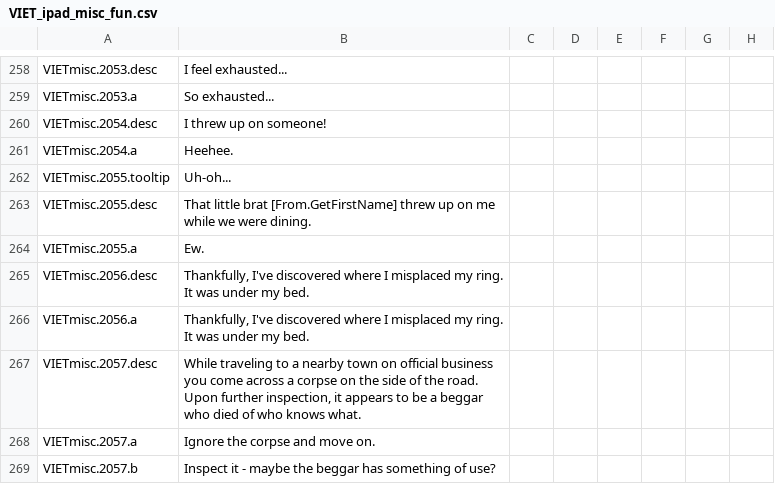
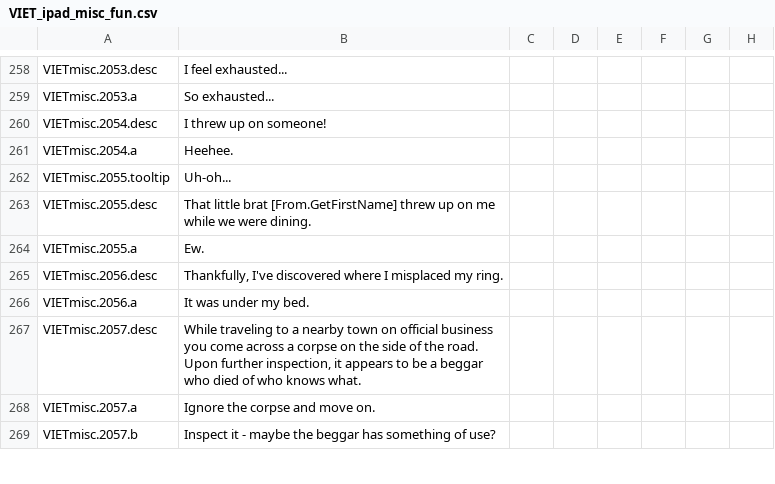
Before and after one commit to preslavb/lux-invicta-repository, a CSV file: localisation/VIET_ipad_misc_fun.csv, drawn as a sheet; only a part is shown, gaps mark what is left out; the diff names each change by its address in the sheet, - before the commit and + after, or states it on an @@ line.

```diff
--- a/localisation/VIET_ipad_misc_fun.csv
+++ b/localisation/VIET_ipad_misc_fun.csv
-B265: …my ring. It was under my bed.
+B265: …my ring.
-B266: Thankfully, I've discovered where I misplaced my ring. It was…
+B266: It was…
```
Also changed, not shown: localisation/1_titles.csv, localisation/VIET_Decisions.csv, 3 other files.
